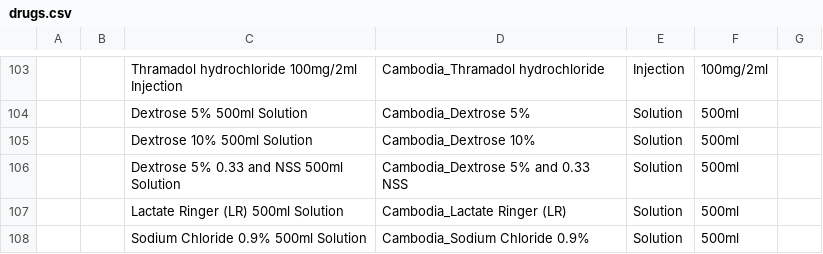
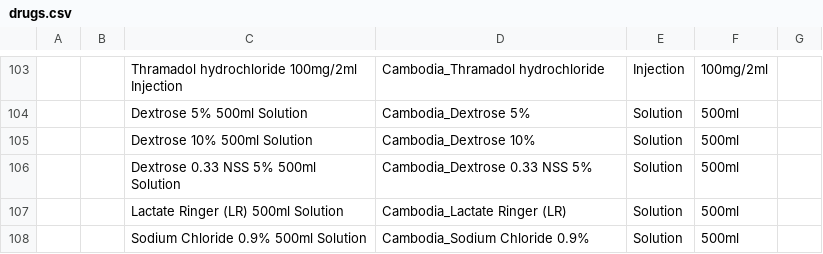
Before and after one commit to rbuisson/openmrs-config-omrs2018, a CSV file: configuration/drugs/drugs.csv, drawn as a sheet; only a part is shown, gaps mark what is left out; the diff names each change by its address in the sheet, - before the commit and + after, or states it on an @@ line.

Commit message:
TLC-28: Fix Dextrose name problem
	modified:   configuration/concepts/concept_drugs.csv
	modified:   configuration/drugs/drugs.csv

```diff
--- a/configuration/drugs/drugs.csv
+++ b/configuration/drugs/drugs.csv
-C106: Dextrose 5% 0.33 and NSS 500ml Solution
+C106: Dextrose 0.33 NSS 5% 500ml Solution
-D106: Cambodia_Dextrose 5% and 0.33 NSS
+D106: Cambodia_Dextrose 0.33 NSS 5%
```
Also changed, not shown: configuration/concepts/concept_drugs.csv.
